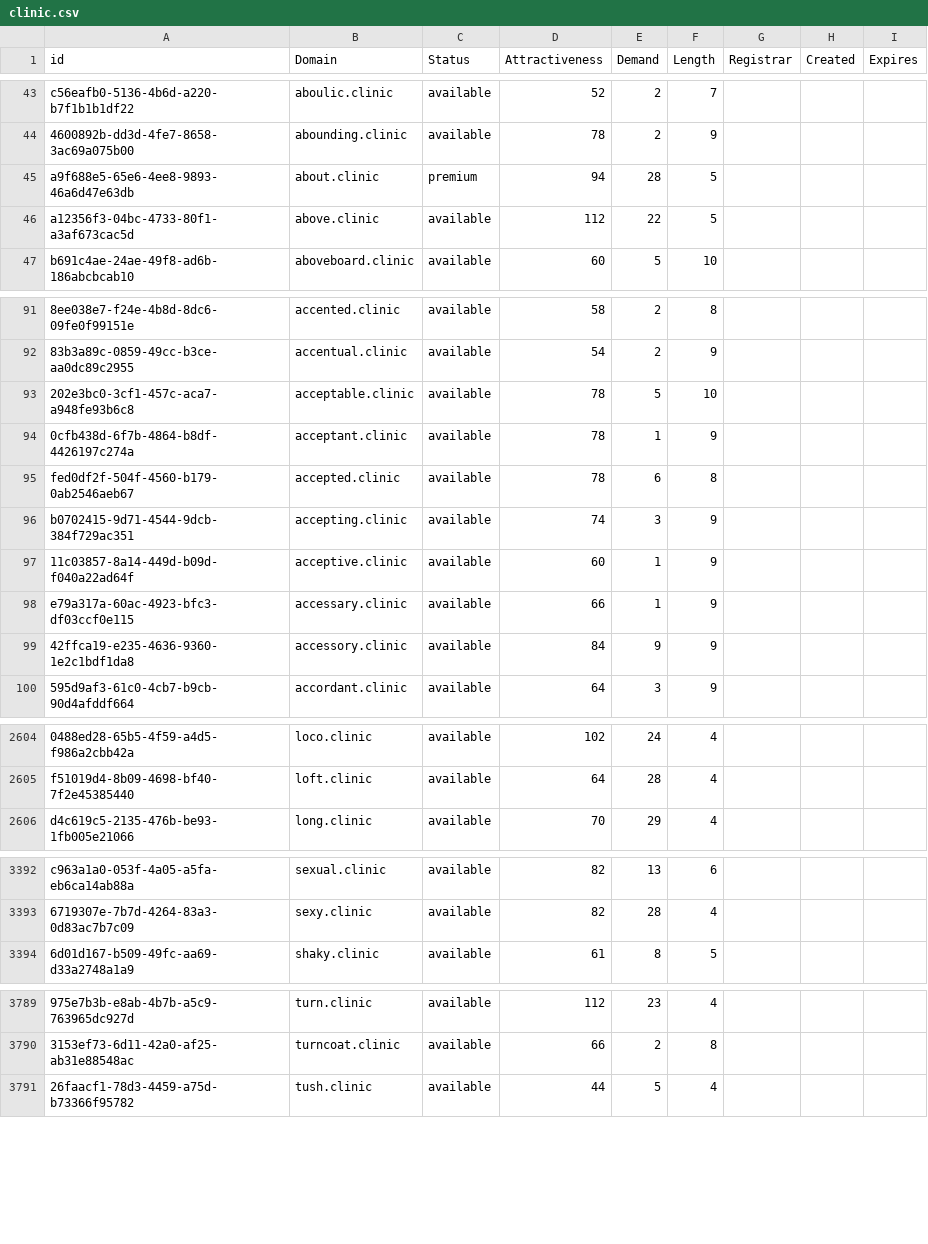
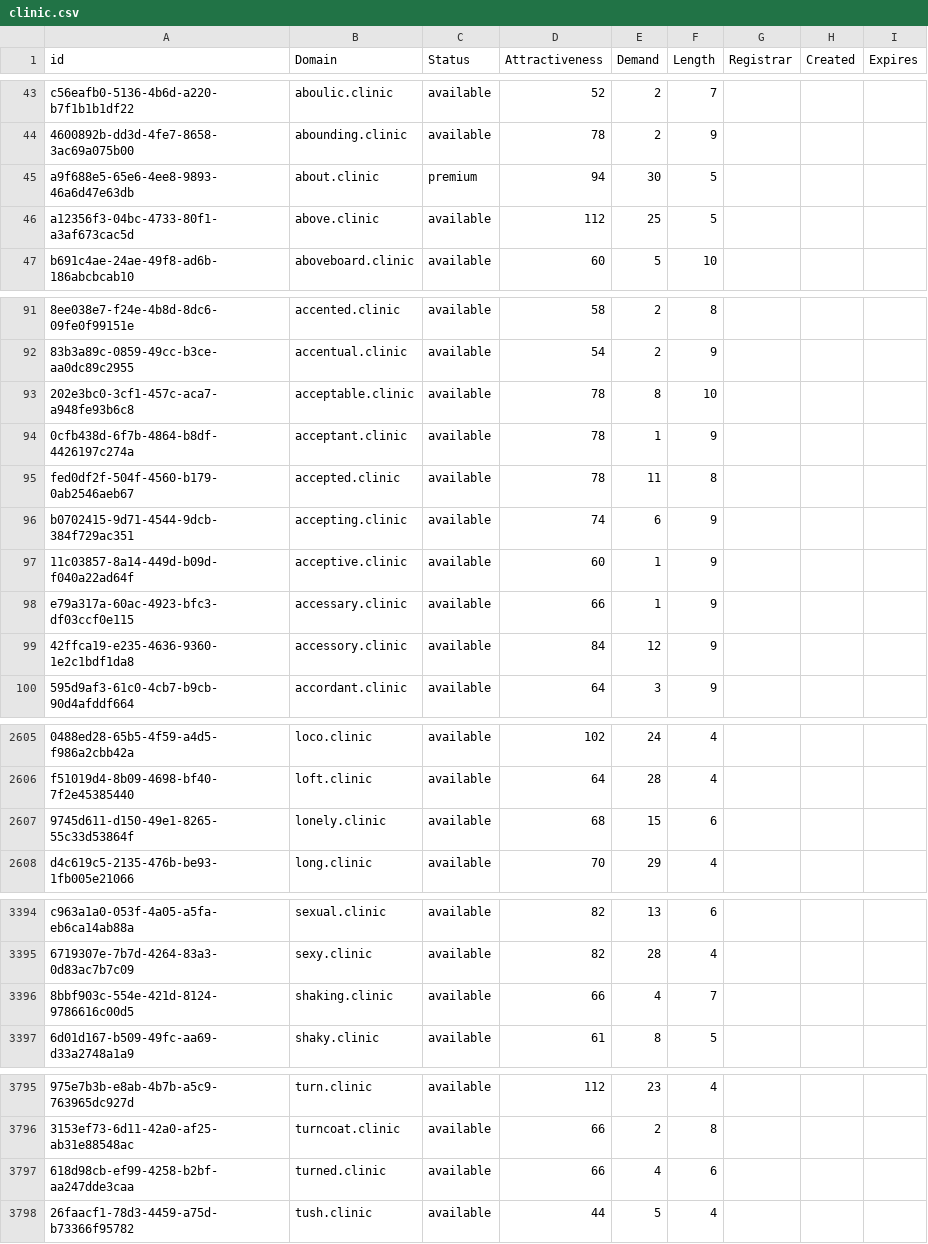
Before and after one commit to UniqueDomains/clinic-oneword-domains, a CSV file: clinic.csv, drawn as a sheet; only a part is shown, gaps mark what is left out; the diff covers the shown part only; the diff names each change by its address in the sheet, - before the commit and + after, or states it on an @@ line.

```diff
--- a/clinic.csv
+++ b/clinic.csv
-E45 (Demand): 28
+E45 (Demand): 30
-E46 (Demand): 22
+E46 (Demand): 25
-E93 (Demand): 5
+E93 (Demand): 8
-E95 (Demand): 6
+E95 (Demand): 11
-E96 (Demand): 3
+E96 (Demand): 6
-E99 (Demand): 9
+E99 (Demand): 12
+row 2607: 9745d611-d150-49e1-8265-55c33d53864f | lonely.clinic | available | 68 | 15 | 6
+row 3396: 8bbf903c-554e-421d-8124-9786616c00d5 | shaking.clinic | available | 66 | 4 | 7
+row 3797: 618d98cb-ef99-4258-b2bf-aa247dde3caa | turned.clinic | available | 66 | 4 | 6
```
Also changed, not shown: 11 added rows and 29 edited cells elsewhere in this file, 2 other files.
